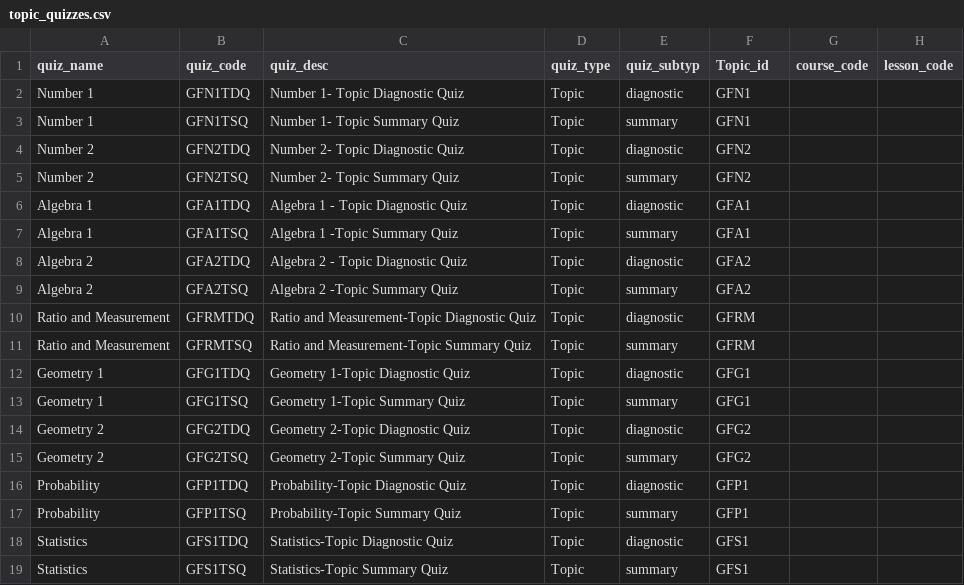
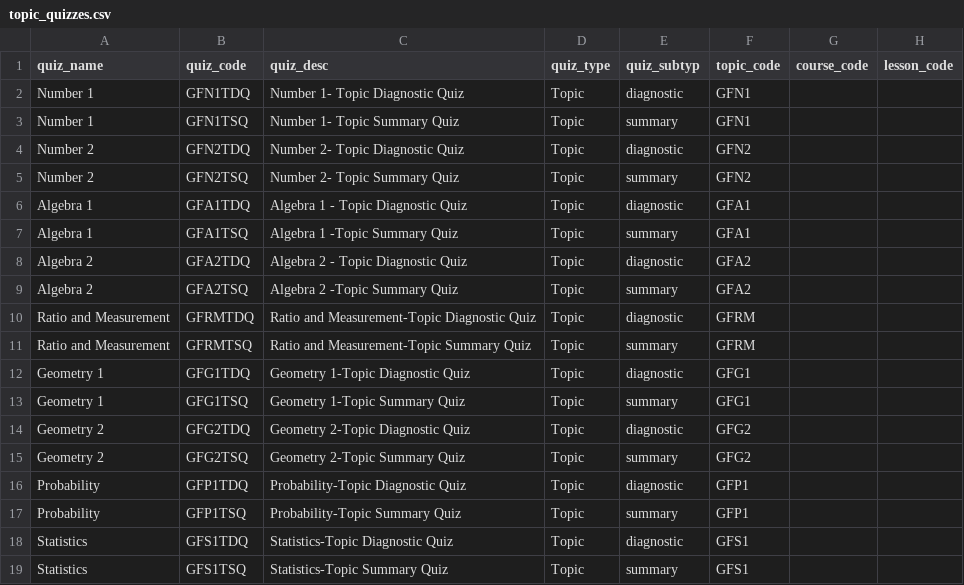
Before and after one commit to zaktecsolutions/mathstutorhelp, a CSV file: storage/app/seeders/csv/gcse_foundation/quizzes/topic_quizzes.csv, drawn as a sheet.

Commit message:
seeders are loaded to database now

```diff
--- a/storage/app/seeders/csv/gcse_foundation/quizzes/topic_quizzes.csv
+++ b/storage/app/seeders/csv/gcse_foundation/quizzes/topic_quizzes.csv
@@ -1,2 +1,2 @@
-quiz_name,quiz_code,quiz_desc,quiz_type,quiz_subtyp,Topic_id,course_code,lesson_code
+quiz_name,quiz_code,quiz_desc,quiz_type,quiz_subtyp,topic_code,course_code,lesson_code
 Number 1,GFN1TDQ,Number 1- Topic Diagnostic Quiz,Topic,diagnostic ,GFN1,,
```
Also changed, not shown: storage/app/seeders/csv/gcse_foundation/lessons/a2_lessons.csv, 5 other files.
